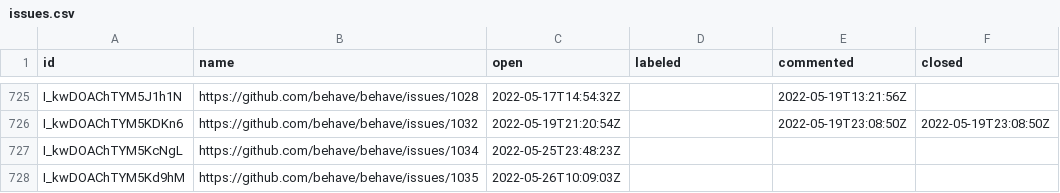
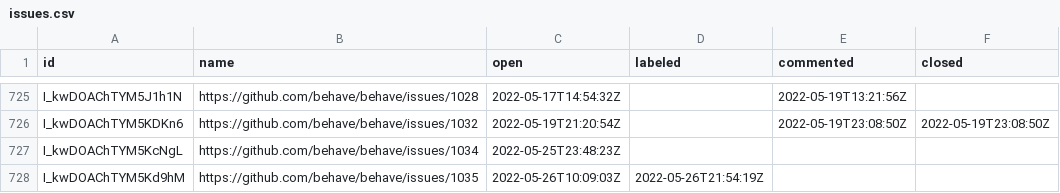
Before and after one commit to oselvar/oselvar-github-metrics, a CSV file: data/behave/behave/issues.csv, drawn as a sheet; only a part is shown, gaps mark what is left out.

```diff
--- a/data/behave/behave/issues.csv
+++ b/data/behave/behave/issues.csv
@@ -727,2 +727,2 @@ I_kwDOAChTYM5KDKn6,https://github.com/behave/behave/issues/1032,2022-05-19T21:20
 I_kwDOAChTYM5KcNgL,https://github.com/behave/behave/issues/1034,2022-05-25T23:48:23Z,,,
-I_kwDOAChTYM5Kd9hM,https://github.com/behave/behave/issues/1035,2022-05-26T10:09:03Z,,,
+I_kwDOAChTYM5Kd9hM,https://github.com/behave/behave/issues/1035,2022-05-26T10:09:03Z,2022-05-26T21:54:19Z,,
```
Also changed, not shown: 1 other file.
